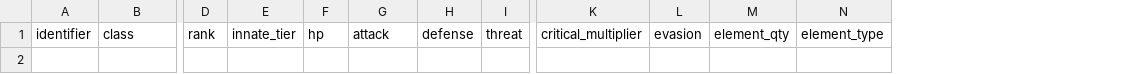
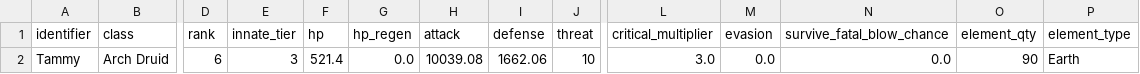
Before and after one commit to brct-james/adept-shop-titans-simulator, a CSV file: input/heroes.csv, drawn as a sheet; only a part is shown, gaps mark what is left out; rows hold the shown columns only; the diff names each change by its address in the sheet, - before the commit and + after, or states it on an @@ line.

Commit message:
Hero regen, remaining skill bonuses, fix skill tier scaling, fix element qty calc for items with affinity

```diff
--- a/input/heroes.csv
+++ b/input/heroes.csv
+column G (hp_regen), empty
+column N (survive_fatal_blow_chance), empty
+row 2: Tammy | Arch Druid | 6 | 3 | 521.4 | 0.0 | 10039.08 | 1662.06 | 10 | 3.0 | 0.0 | 0.0 | 90 | Earth
```
Also changed, not shown: input/hero_builder.csv, 8 other files.
